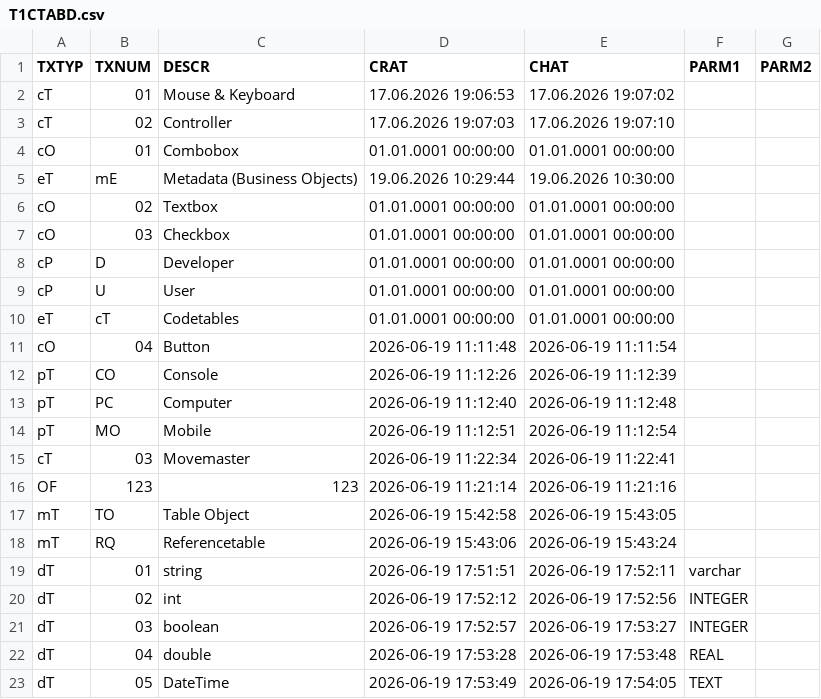
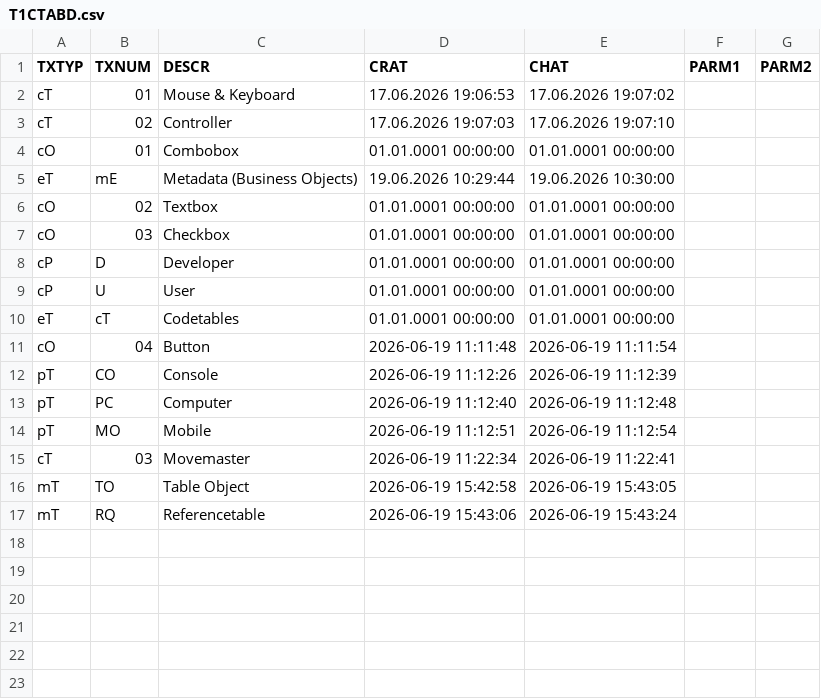
Before and after one commit to MaxPra/GameTimeNext, a CSV file: devsync/T1CTABD.csv, drawn as a sheet; the diff names each change by its address in the sheet, - before the commit and + after, or states it on an @@ line.

```diff
--- a/devsync/T1CTABD.csv
+++ b/devsync/T1CTABD.csv
-row 16: OF | 123 | 123 | 2026-06-19 11:21:14 | 2026-06-19 11:21:16
-row 19: dT | 01 | string | 2026-06-19 17:51:51 | 2026-06-19 17:52:11 | varchar
-row 20: dT | 02 | int | 2026-06-19 17:52:12 | 2026-06-19 17:52:56 | INTEGER
-row 21: dT | 03 | boolean | 2026-06-19 17:52:57 | 2026-06-19 17:53:27 | INTEGER
-row 22: dT | 04 | double | 2026-06-19 17:53:28 | 2026-06-19 17:53:48 | REAL
-row 23: dT | 05 | DateTime | 2026-06-19 17:53:49 | 2026-06-19 17:54:05 | TEXT
```
Also changed, not shown: devsync/T1CTABH.csv, devsync/T1METAP.csv, 23 other files.
